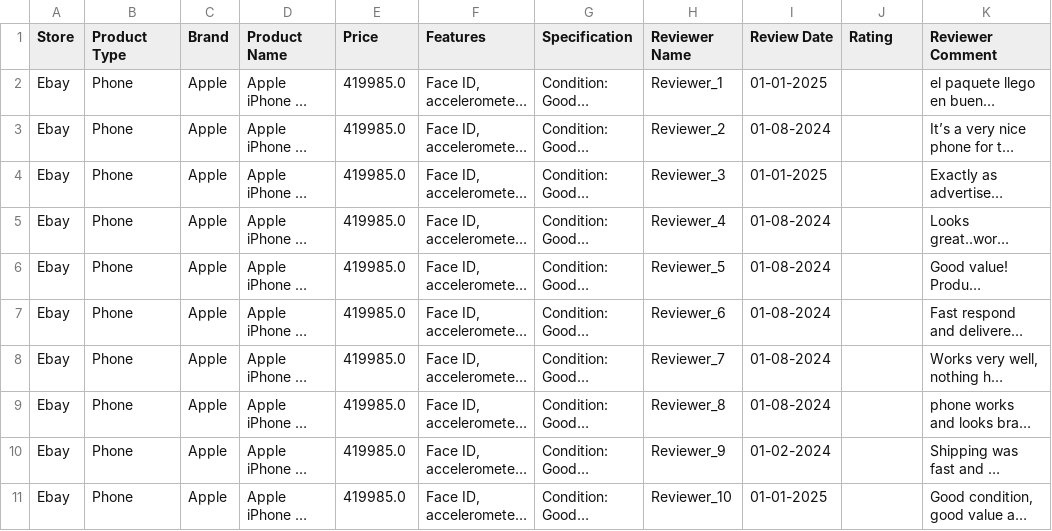
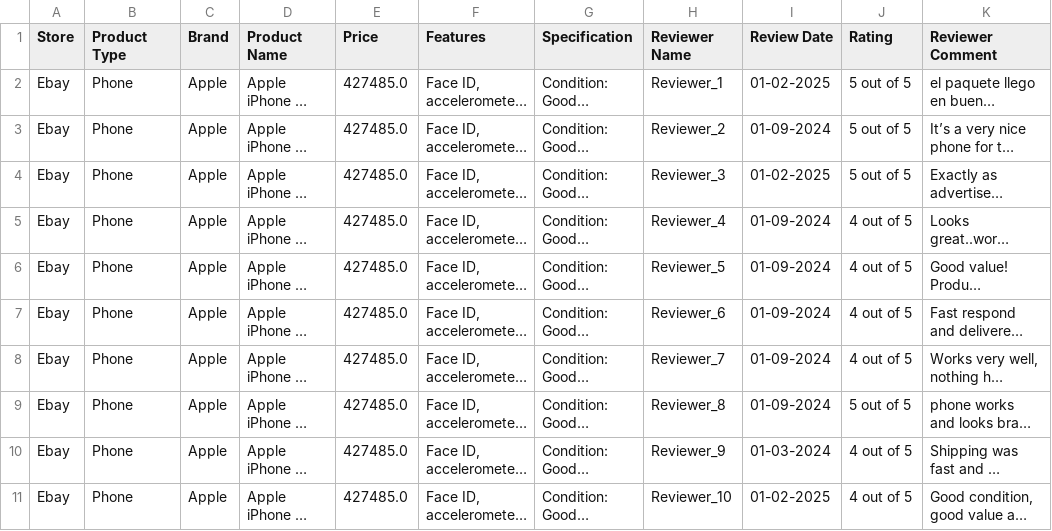
Before and after one commit to Joshuatolu/Scrap-Product-Reviews, a CSV file: Reviews/Ebay/Apple iPhone 13 128GB Unlocked - Good_reviews.csv, drawn as a sheet; only a part is shown; long unchanged cells end in …; the diff covers the shown part only; the diff names each change by its address in the sheet, - before the commit and + after, or states it on an @@ line.

```diff
--- a/Reviews/Ebay/Apple iPhone 13 128GB Unlocked - Good_reviews.csv
+++ b/Reviews/Ebay/Apple iPhone 13 128GB Unlocked - Good_reviews.csv
-E2:E11 (Price): 419985.0
+E2:E11 (Price): 427485.0
-I2 (Review Date): 01-01-2025
+I2 (Review Date): 01-02-2025
-J2:J4 (Rating): (empty)
+J2:J4 (Rating): 5 out of 5
-I3 (Review Date): 01-08-2024
+I3 (Review Date): 01-09-2024
-I4 (Review Date): 01-01-2025
+I4 (Review Date): 01-02-2025
-I5:I9 (Review Date): 01-08-2024
+I5:I9 (Review Date): 01-09-2024
-J5:J8 (Rating): (empty)
+J5:J8 (Rating): 4 out of 5
-J9 (Rating): (empty)
+J9 (Rating): 5 out of 5
-I10 (Review Date): 01-02-2024
+I10 (Review Date): 01-03-2024
-J10:J11 (Rating): (empty)
+J10:J11 (Rating): 4 out of 5
-I11 (Review Date): 01-01-2025
+I11 (Review Date): 01-02-2025
```
Also changed, not shown: 5 added rows and 72 edited cells elsewhere in this file, Reviews/Ebay/Apple iPhone 11 - 128GB - Factory Unlocked - Very Good Condition_reviews.csv, Reviews/Ebay/Apple iPhone 13 Pro 128GB Unlocked - Excellent_reviews.csv, 42 other files.
